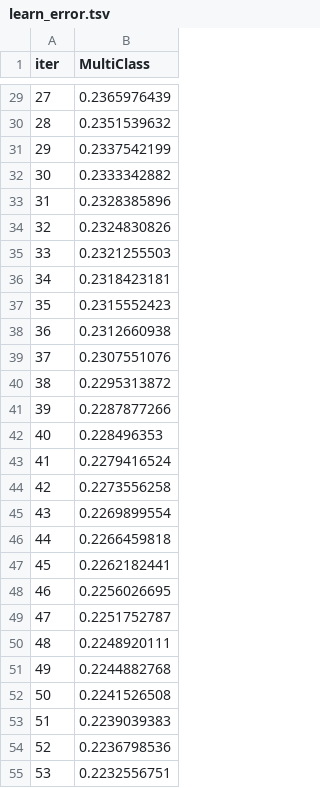
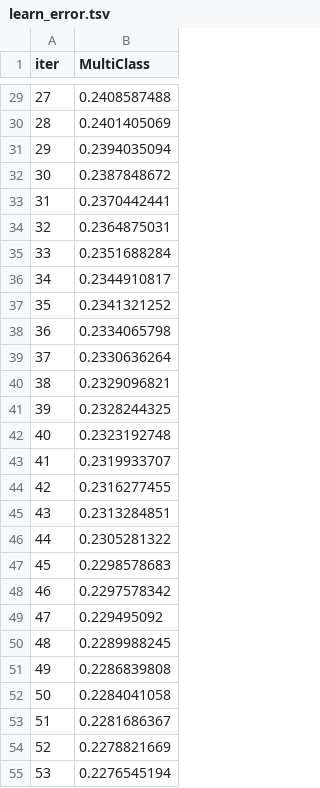
Before and after one commit to axelbrons/stress-series, a TSV file: catboost_info/learn_error.tsv, drawn as a sheet; only a part is shown, gaps mark what is left out; the diff covers the shown part only.

```diff
--- a/catboost_info/learn_error.tsv
+++ b/catboost_info/learn_error.tsv
@@ -29,27 +29,27 @@ iter	MultiClass
-27	0.2365976439
-28	0.2351539632
-29	0.2337542199
-30	0.2333342882
-31	0.2328385896
-32	0.2324830826
-33	0.2321255503
-34	0.2318423181
-35	0.2315552423
-36	0.2312660938
-37	0.2307551076
-38	0.2295313872
-39	0.2287877266
-40	0.228496353
-41	0.2279416524
-42	0.2273556258
-43	0.2269899554
-44	0.2266459818
-45	0.2262182441
-46	0.2256026695
-47	0.2251752787
-48	0.2248920111
-49	0.2244882768
-50	0.2241526508
-51	0.2239039383
-52	0.2236798536
-53	0.2232556751
+27	0.2408587488
+28	0.2401405069
+29	0.2394035094
+30	0.2387848672
+31	0.2370442441
+32	0.2364875031
+33	0.2351688284
+34	0.2344910817
+35	0.2341321252
+36	0.2334065798
+37	0.2330636264
+38	0.2329096821
+39	0.2328244325
+40	0.2323192748
+41	0.2319933707
+42	0.2316277455
+43	0.2313284851
+44	0.2305281322
+45	0.2298578683
+46	0.2297578342
+47	0.229495092
+48	0.2289988245
+49	0.2286839808
+50	0.2284041058
+51	0.2281686367
+52	0.2278821669
+53	0.2276545194
```
Also changed, not shown: 73 edited cells elsewhere in this file, catboost_info/time_left.tsv, 9 other files.
